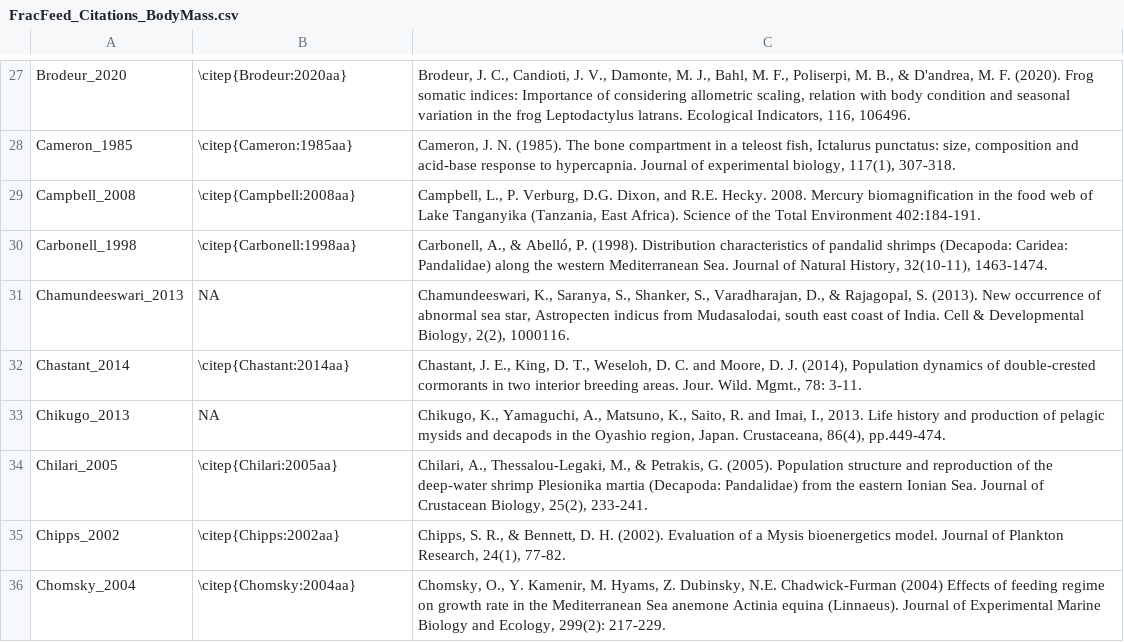
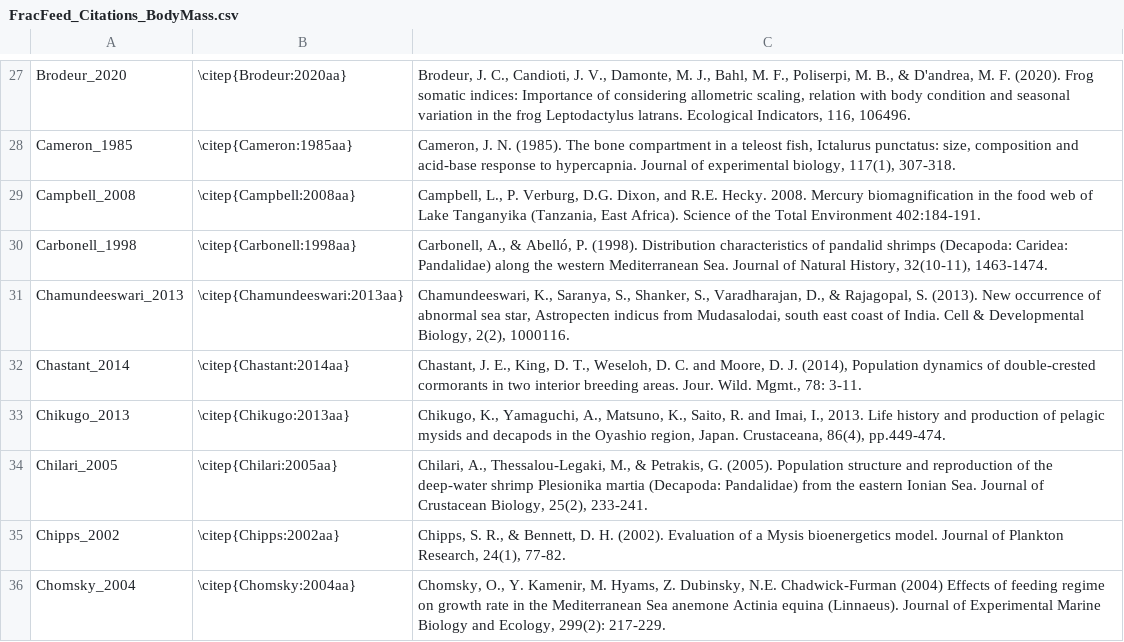
Before and after one commit to marknovak/FracFeed_DB, a CSV file: tmp/FracFeed_Citations_BodyMass.csv, drawn as a sheet; only a part is shown, gaps mark what is left out; the diff covers the shown part only.

```diff
--- a/tmp/FracFeed_Citations_BodyMass.csv
+++ b/tmp/FracFeed_Citations_BodyMass.csv
@@ -30,5 +30,5 @@
 "Carbonell_1998","\citep{Carbonell:1998aa}","Carbonell, A., & Abelló, P. (1998). Distribution characteristics of pandalid shrimps (Decapoda: Caridea: Pandalidae) along the western Mediterranean Sea. Journal of Natural History, 32(10-11), 1463-1474."
-"Chamundeeswari_2013",NA,"Chamundeeswari, K., Saranya, S., Shanker, S., Varadharajan, D., & Rajagopal, S. (2013). New occurrence of abnormal sea star, Astropecten indicus from Mudasalodai, south east coast of India. Cell & Developmental Biology, 2(2), 1000116."
+"Chamundeeswari_2013","\citep{Chamundeeswari:2013aa}","Chamundeeswari, K., Saranya, S., Shanker, S., Varadharajan, D., & Rajagopal, S. (2013). New occurrence of abnormal sea star, Astropecten indicus from Mudasalodai, south east coast of India. Cell & Developmental Biology, 2(2), 1000116."
 "Chastant_2014","\citep{Chastant:2014aa}","Chastant, J. E., King, D. T., Weseloh, D. C. and Moore, D. J. (2014), Population dynamics of double‐crested cormorants in two interior breeding areas. Jour. Wild. Mgmt., 78: 3-11."
-"Chikugo_2013",NA,"Chikugo, K., Yamaguchi, A., Matsuno, K., Saito, R. and Imai, I., 2013. Life history and production of pelagic mysids and decapods in the Oyashio region, Japan. Crustaceana, 86(4), pp.449-474."
+"Chikugo_2013","\citep{Chikugo:2013aa}","Chikugo, K., Yamaguchi, A., Matsuno, K., Saito, R. and Imai, I., 2013. Life history and production of pelagic mysids and decapods in the Oyashio region, Japan. Crustaceana, 86(4), pp.449-474."
 "Chilari_2005","\citep{Chilari:2005aa}","Chilari, A., Thessalou-Legaki, M., & Petrakis, G. (2005). Population structure and reproduction of the deep-water shrimp Plesionika martia (Decapoda: Pandalidae) from the eastern Ionian Sea. Journal of Crustacean Biology, 25(2), 233-241."
```
Also changed, not shown: 1 added row, 1 removed row and 25 edited cells elsewhere in this file, tmp/BodyMass/BodyMass_Needs.csv, 5 other files.
